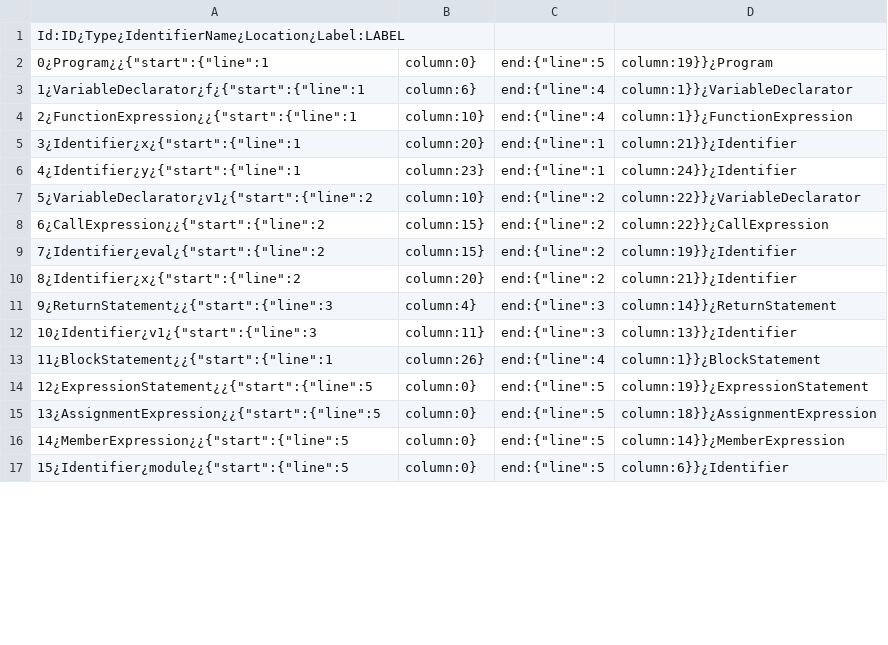
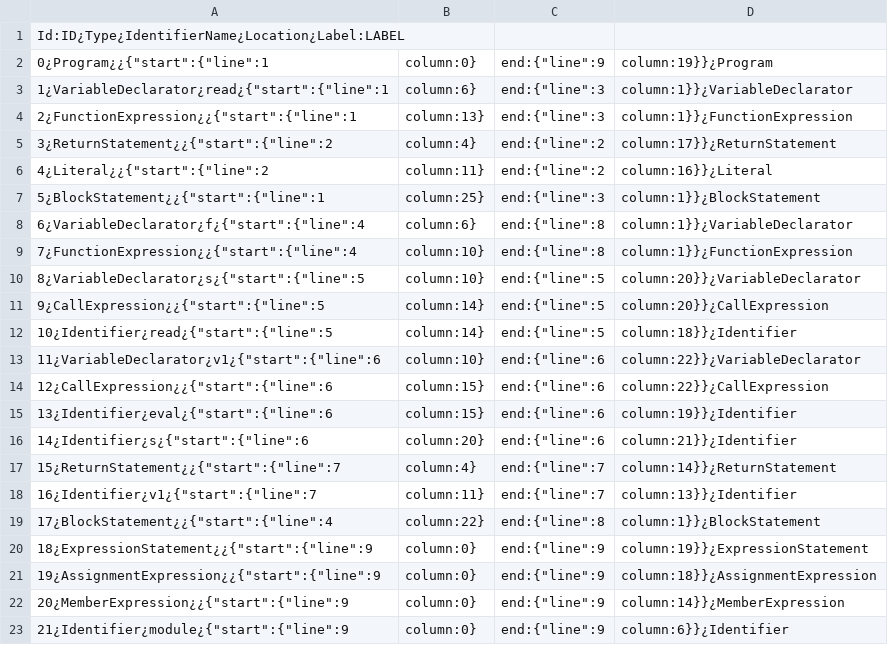
Before and after one commit to formalsec/graphjs, a CSV file: neo4j-custom/import-files/nodes.csv, drawn as a sheet; only a part is shown; the diff covers the shown part only.

```diff
--- a/neo4j-custom/import-files/nodes.csv
+++ b/neo4j-custom/import-files/nodes.csv
@@ -1,17 +1,23 @@
 Id:ID¿Type¿IdentifierName¿Location¿Label:LABEL
-0¿Program¿¿{"start":{"line":1,"column":0},"end":{"line":5,"column":19}}¿Program
-1¿VariableDeclarator¿f¿{"start":{"line":1,"column":6},"end":{"line":4,"column":1}}¿VariableDeclarator
-2¿FunctionExpression¿¿{"start":{"line":1,"column":10},"end":{"line":4,"column":1}}¿FunctionExpression
-3¿Identifier¿x¿{"start":{"line":1,"column":20},"end":{"line":1,"column":21}}¿Identifier
-4¿Identifier¿y¿{"start":{"line":1,"column":23},"end":{"line":1,"column":24}}¿Identifier
-5¿VariableDeclarator¿v1¿{"start":{"line":2,"column":10},"end":{"line":2,"column":22}}¿VariableDeclarator
-6¿CallExpression¿¿{"start":{"line":2,"column":15},"end":{"line":2,"column":22}}¿CallExpression
-7¿Identifier¿eval¿{"start":{"line":2,"column":15},"end":{"line":2,"column":19}}¿Identifier
-8¿Identifier¿x¿{"start":{"line":2,"column":20},"end":{"line":2,"column":21}}¿Identifier
-9¿ReturnStatement¿¿{"start":{"line":3,"column":4},"end":{"line":3,"column":14}}¿ReturnStatement
-10¿Identifier¿v1¿{"start":{"line":3,"column":11},"end":{"line":3,"column":13}}¿Identifier
-11¿BlockStatement¿¿{"start":{"line":1,"column":26},"end":{"line":4,"column":1}}¿BlockStatement
-12¿ExpressionStatement¿¿{"start":{"line":5,"column":0},"end":{"line":5,"column":19}}¿ExpressionStatement
-13¿AssignmentExpression¿¿{"start":{"line":5,"column":0},"end":{"line":5,"column":18}}¿AssignmentExpression
-14¿MemberExpression¿¿{"start":{"line":5,"column":0},"end":{"line":5,"column":14}}¿MemberExpression
-15¿Identifier¿module¿{"start":{"line":5,"column":0},"end":{"line":5,"column":6}}¿Identifier
+0¿Program¿¿{"start":{"line":1,"column":0},"end":{"line":9,"column":19}}¿Program
+1¿VariableDeclarator¿read¿{"start":{"line":1,"column":6},"end":{"line":3,"column":1}}¿VariableDeclarator
+2¿FunctionExpression¿¿{"start":{"line":1,"column":13},"end":{"line":3,"column":1}}¿FunctionExpression
+3¿ReturnStatement¿¿{"start":{"line":2,"column":4},"end":{"line":2,"column":17}}¿ReturnStatement
+4¿Literal¿¿{"start":{"line":2,"column":11},"end":{"line":2,"column":16}}¿Literal
+5¿BlockStatement¿¿{"start":{"line":1,"column":25},"end":{"line":3,"column":1}}¿BlockStatement
+6¿VariableDeclarator¿f¿{"start":{"line":4,"column":6},"end":{"line":8,"column":1}}¿VariableDeclarator
+7¿FunctionExpression¿¿{"start":{"line":4,"column":10},"end":{"line":8,"column":1}}¿FunctionExpression
+8¿VariableDeclarator¿s¿{"start":{"line":5,"column":10},"end":{"line":5,"column":20}}¿VariableDeclarator
+9¿CallExpression¿¿{"start":{"line":5,"column":14},"end":{"line":5,"column":20}}¿CallExpression
+10¿Identifier¿read¿{"start":{"line":5,"column":14},"end":{"line":5,"column":18}}¿Identifier
+11¿VariableDeclarator¿v1¿{"start":{"line":6,"column":10},"end":{"line":6,"column":22}}¿VariableDeclarator
+12¿CallExpression¿¿{"start":{"line":6,"column":15},"end":{"line":6,"column":22}}¿CallExpression
+13¿Identifier¿eval¿{"start":{"line":6,"column":15},"end":{"line":6,"column":19}}¿Identifier
+14¿Identifier¿s¿{"start":{"line":6,"column":20},"end":{"line":6,"column":21}}¿Identifier
+15¿ReturnStatement¿¿{"start":{"line":7,"column":4},"end":{"line":7,"column":14}}¿ReturnStatement
+16¿Identifier¿v1¿{"start":{"line":7,"column":11},"end":{"line":7,"column":13}}¿Identifier
+17¿BlockStatement¿¿{"start":{"line":4,"column":22},"end":{"line":8,"column":1}}¿BlockStatement
+18¿ExpressionStatement¿¿{"start":{"line":9,"column":0},"end":{"line":9,"column":19}}¿ExpressionStatement
+19¿AssignmentExpression¿¿{"start":{"line":9,"column":0},"end":{"line":9,"column":18}}¿AssignmentExpression
+20¿MemberExpression¿¿{"start":{"line":9,"column":0},"end":{"line":9,"column":14}}¿MemberExpression
+21¿Identifier¿module¿{"start":{"line":9,"column":0},"end":{"line":9,"column":6}}¿Identifier
```
Also changed, not shown: 2 added rows and 12 edited cells elsewhere in this file, 6 other files.
